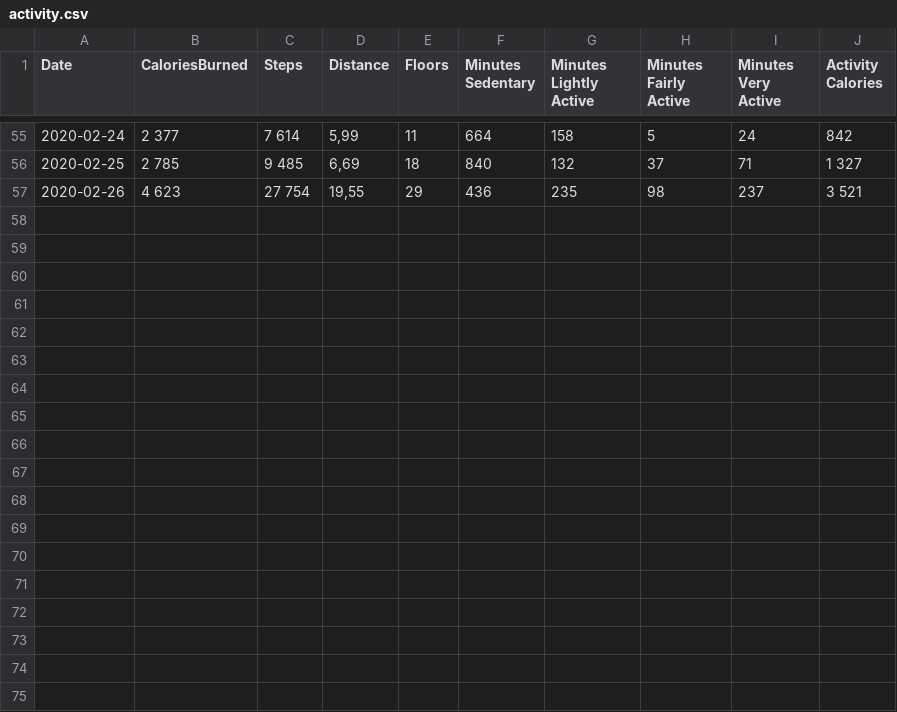
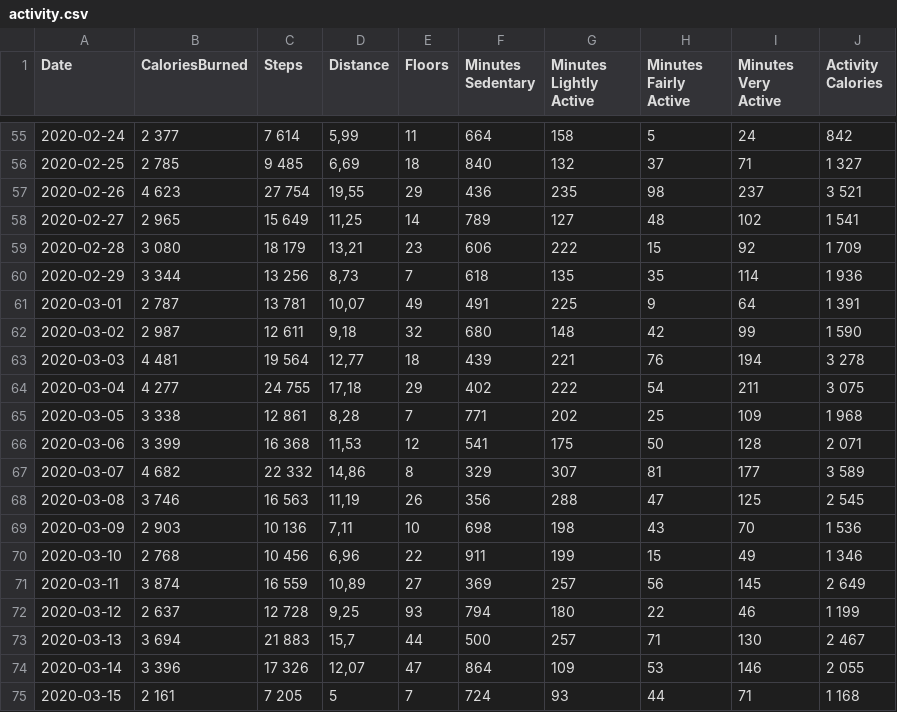
Before and after one commit to erikwarmegard/AnaScript, a CSV file: activity.csv, drawn as a sheet; only a part is shown, gaps mark what is left out.

```diff
--- a/activity.csv
+++ b/activity.csv
@@ -57 +57,19 @@ Date,CaloriesBurned,Steps,Distance,Floors,Minutes Sedentary,Minutes Lightly Acti
 "2020-02-26","4 623","27 754","19,55","29","436","235","98","237","3 521"
+"2020-02-27","2 965","15 649","11,25","14","789","127","48","102","1 541"
+"2020-02-28","3 080","18 179","13,21","23","606","222","15","92","1 709"
+"2020-02-29","3 344","13 256","8,73","7","618","135","35","114","1 936"
+"2020-03-01","2 787","13 781","10,07","49","491","225","9","64","1 391"
+"2020-03-02","2 987","12 611","9,18","32","680","148","42","99","1 590"
+"2020-03-03","4 481","19 564","12,77","18","439","221","76","194","3 278"
+"2020-03-04","4 277","24 755","17,18","29","402","222","54","211","3 075"
+"2020-03-05","3 338","12 861","8,28","7","771","202","25","109","1 968"
+"2020-03-06","3 399","16 368","11,53","12","541","175","50","128","2 071"
+"2020-03-07","4 682","22 332","14,86","8","329","307","81","177","3 589"
+"2020-03-08","3 746","16 563","11,19","26","356","288","47","125","2 545"
+"2020-03-09","2 903","10 136","7,11","10","698","198","43","70","1 536"
+"2020-03-10","2 768","10 456","6,96","22","911","199","15","49","1 346"
+"2020-03-11","3 874","16 559","10,89","27","369","257","56","145","2 649"
+"2020-03-12","2 637","12 728","9,25","93","794","180","22","46","1 199"
+"2020-03-13","3 694","21 883","15,7","44","500","257","71","130","2 467"
+"2020-03-14","3 396","17 326","12,07","47","864","109","53","146","2 055"
+"2020-03-15","2 161","7 205","5","7","724","93","44","71","1 168"
```
Also changed, not shown: sleep.csv.
